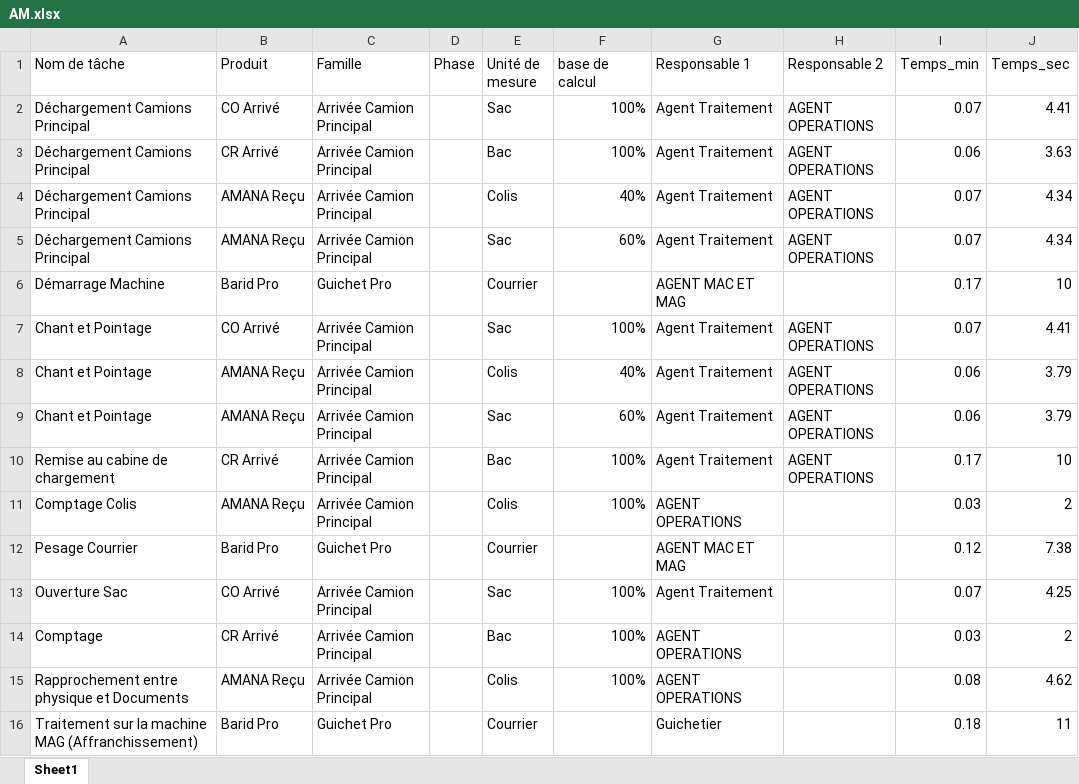
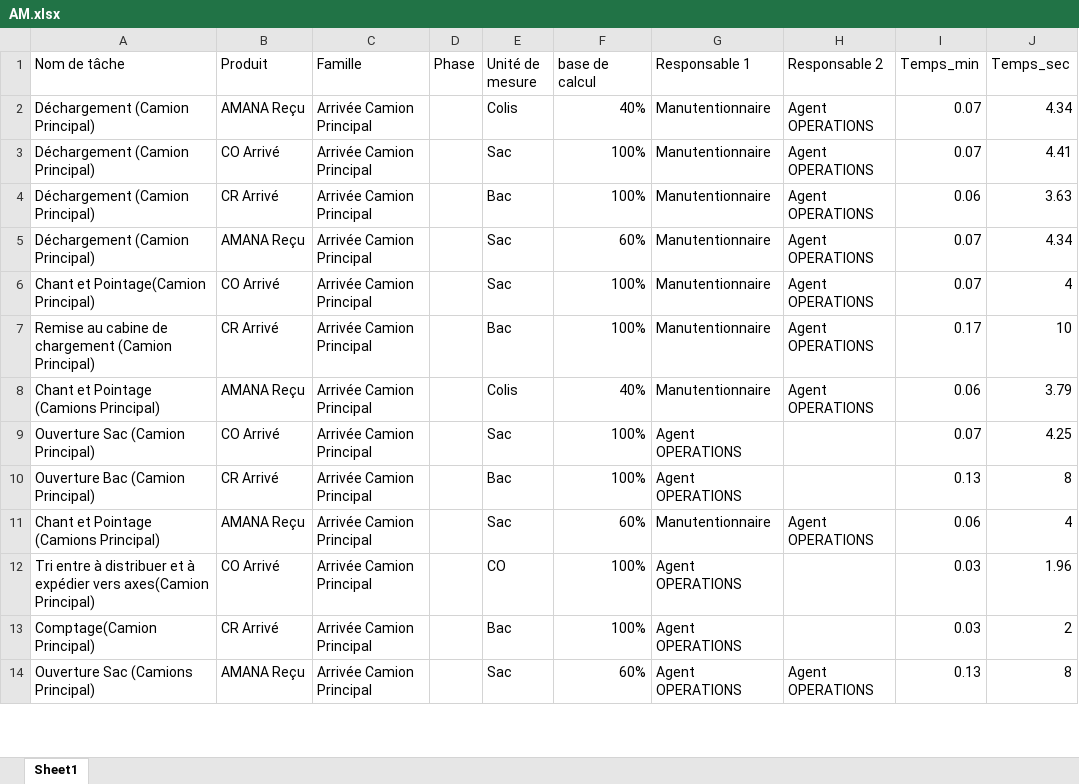
Before and after one commit to AsmaeELHAMMOUCH/Tawazoon-V3, an Excel workbook: backend/app/resources/typologies/AM.xlsx, sheet Sheet1, drawn as a sheet; only a part is shown; values as stored, in another font and other column widths than the file's, no cell formats; removed rows and columns are numbered as before the commit, all else as after; the diff covers the shown part only; the diff names each change by its address in the sheet, - before the commit and + after, or states it on an @@ line.

```diff
--- a/backend/app/resources/typologies/AM.xlsx (sheet Sheet1)
+++ b/backend/app/resources/typologies/AM.xlsx (sheet Sheet1)
+row 2: Déchargement (Camion Principal) | AMANA Reçu | Arrivée Camion Principal |  | Colis | 40% | Manutentionnaire | Agent OPERATIONS | 0.07 | 4.34
-A3:A4 (Nom de tâche): Déchargement Camions Principal
+A3:A4 (Nom de tâche): Déchargement (Camion Principal)
-G3:G4 (Responsable 1): Agent Traitement
+G3:G4 (Responsable 1): Manutentionnaire
-H3:H4 (Responsable 2): AGENT OPERATIONS
+H3:H4 (Responsable 2): Agent OPERATIONS
-row 4: Déchargement Camions Principal | AMANA Reçu | Arrivée Camion Principal |  | Colis | 40% | Agent Traitement | AGENT OPERATIONS | 0.07 | 4.34
-A5 (Nom de tâche): Déchargement Camions Principal
+A5 (Nom de tâche): Déchargement (Camion Principal)
-G5 (Responsable 1): Agent Traitement
+G5 (Responsable 1): Manutentionnaire
-H5 (Responsable 2): AGENT OPERATIONS
+H5 (Responsable 2): Agent OPERATIONS
-row 6: Démarrage Machine | Barid Pro | Guichet Pro |  | Courrier |  | AGENT MAC ET MAG |  | 0.17 | 10
-A6 (Nom de tâche): Chant et Pointage
+A6 (Nom de tâche): Chant et Pointage(Camion Principal)
-G6 (Responsable 1): Agent Traitement
+G6 (Responsable 1): Manutentionnaire
-H6 (Responsable 2): AGENT OPERATIONS
+H6 (Responsable 2): Agent OPERATIONS
-J6 (Temps_sec): 4.41
+J6 (Temps_sec): 4
-row 8: Chant et Pointage | AMANA Reçu | Arrivée Camion Principal |  | Colis | 40% | Agent Traitement | AGENT OPERATIONS | 0.06 | 3.79
-row 9: Chant et Pointage | AMANA Reçu | Arrivée Camion Principal |  | Sac | 60% | Agent Traitement | AGENT OPERATIONS | 0.06 | 3.79
-A7 (Nom de tâche): Remise au cabine de chargement
+A7 (Nom de tâche): Remise au cabine de chargement (Camion Principal)
-G7 (Responsable 1): Agent Traitement
+G7 (Responsable 1): Manutentionnaire
-H7 (Responsable 2): AGENT OPERATIONS
+H7 (Responsable 2): Agent OPERATIONS
-row 11: Comptage Colis | AMANA Reçu | Arrivée Camion Principal |  | Colis | 100% | AGENT OPERATIONS |  | 0.03 | 2
-row 12: Pesage Courrier | Barid Pro | Guichet Pro |  | Courrier |  | AGENT MAC ET MAG |  | 0.12 | 7.38
+row 8: Chant et Pointage (Camions Principal) | AMANA Reçu | Arrivée Camion Principal |  | Colis | 40% | Manutentionnaire | Agent OPERATIONS | 0.06 | 3.79
-A9 (Nom de tâche): Ouverture Sac
+A9 (Nom de tâche): Ouverture Sac (Camion Principal)
-G9 (Responsable 1): Agent Traitement
+G9 (Responsable 1): Agent OPERATIONS
+row 10: Ouverture Bac (Camion Principal) | CR Arrivé | Arrivée Camion Principal |  | Bac | 100% | Agent OPERATIONS |  | 0.13 | 8
+row 11: Chant et Pointage (Camions Principal) | AMANA Reçu | Arrivée Camion Principal |  | Sac | 60% | Manutentionnaire | Agent OPERATIONS | 0.06 | 4
+row 12: Tri entre à distribuer et à expédier vers axes(Camion Principal) | CO Arrivé | Arrivée Camion Principal |  | CO | 100% | Agent OPERATIONS |  | 0.03 | 1.96
-A13 (Nom de tâche): Comptage
+A13 (Nom de tâche): Comptage(Camion Principal)
-G13 (Responsable 1): AGENT OPERATIONS
+G13 (Responsable 1): Agent OPERATIONS
-row 15: Rapprochement entre physique et Documents | AMANA Reçu | Arrivée Camion Principal |  | Colis | 100% | AGENT OPERATIONS |  | 0.08 | 4.62
-row 16: Traitement sur la machine MAG (Affranchissement) | Barid Pro | Guichet Pro |  | Courrier |  | Guichetier |  | 0.18 | 11
+row 14: Ouverture Sac (Camions Principal) | AMANA Reçu | Arrivée Camion Principal |  | Sac | 60% | Agent OPERATIONS | Agent OPERATIONS | 0.13 | 8
```
Also changed, not shown: 46 added rows, 57 removed rows and 91 edited cells elsewhere in this sheet, cell formats, backend/app/resources/typologies/CCC.xlsx, backend/app/resources/typologies/CD.xlsx, 22 other files.
